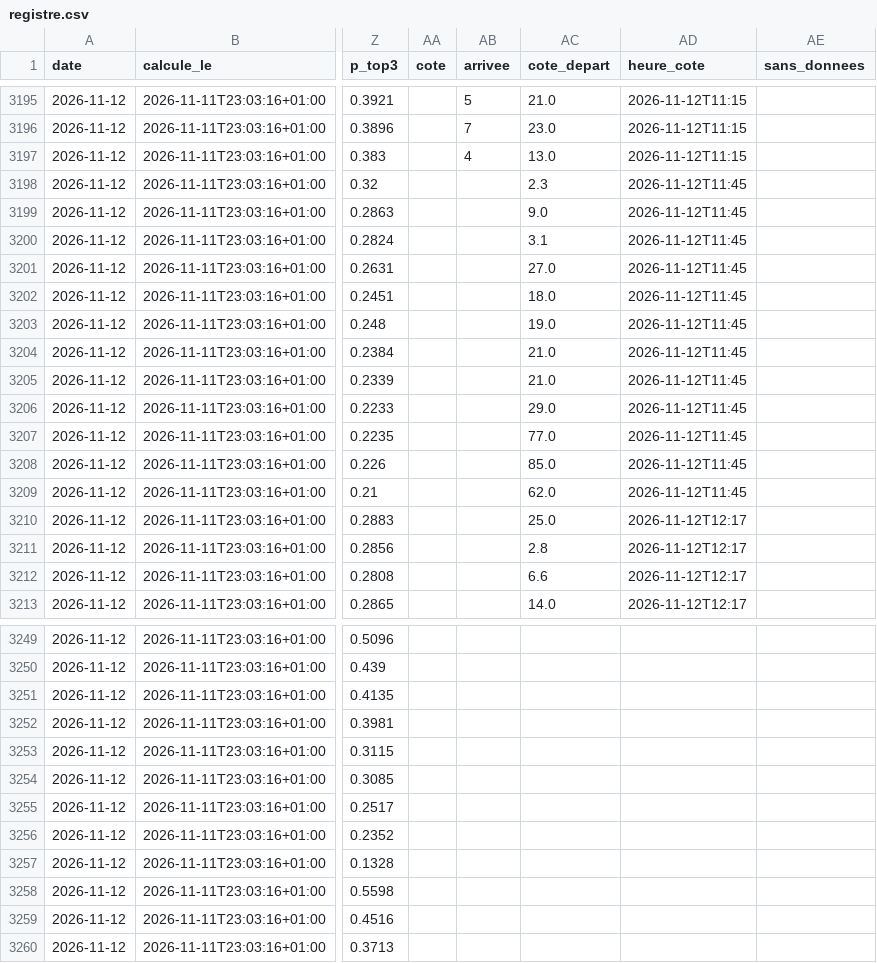
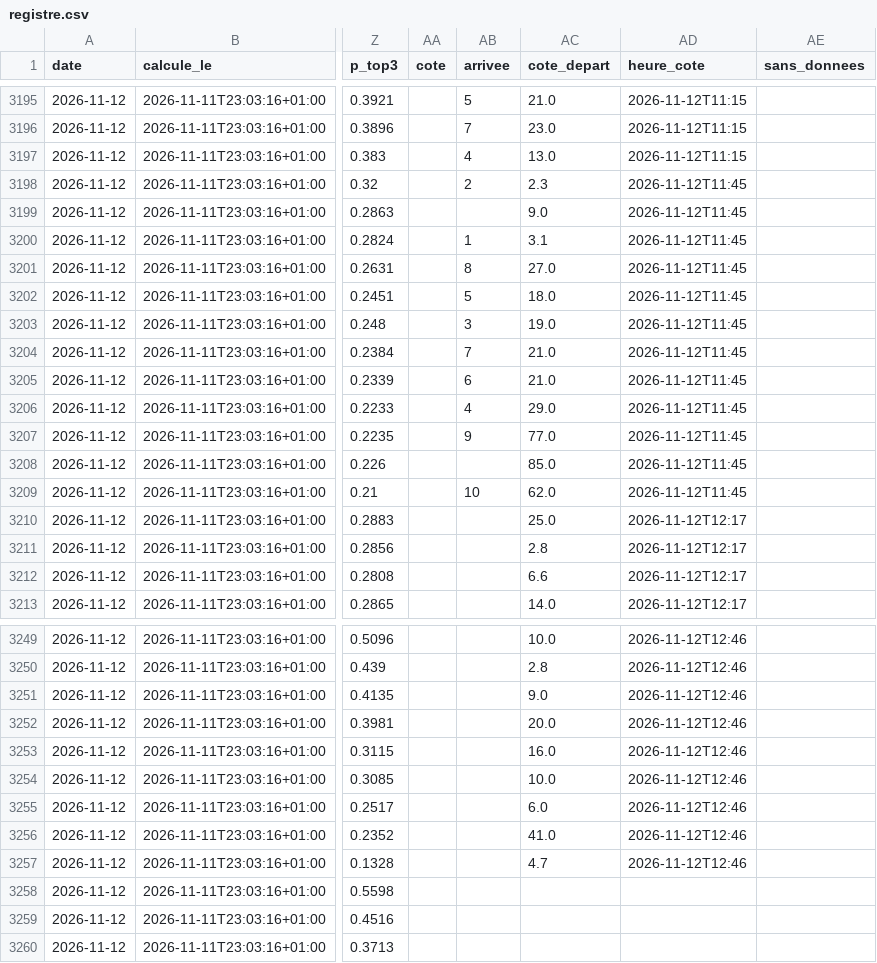
Before and after one commit to irrever/c-kdo-test, a CSV file: quinte/journal/registre.csv, drawn as a sheet; only a part is shown, gaps mark what is left out; the diff covers the shown part only; the diff names each change by its address in the sheet, - before the commit and + after, or states it on an @@ line.

```diff
--- a/quinte/journal/registre.csv
+++ b/quinte/journal/registre.csv
-AB3198 (arrivee): (empty)
+AB3198 (arrivee): 2
-AB3200 (arrivee): (empty)
+AB3200 (arrivee): 1
-AB3201 (arrivee): (empty)
+AB3201 (arrivee): 8
-AB3202 (arrivee): (empty)
+AB3202 (arrivee): 5
-AB3203 (arrivee): (empty)
+AB3203 (arrivee): 3
-AB3204 (arrivee): (empty)
+AB3204 (arrivee): 7
-AB3205 (arrivee): (empty)
+AB3205 (arrivee): 6
-AB3206 (arrivee): (empty)
+AB3206 (arrivee): 4
-AB3207 (arrivee): (empty)
+AB3207 (arrivee): 9
-AB3209 (arrivee): (empty)
+AB3209 (arrivee): 10
-AC3249 (cote_depart): (empty)
+AC3249 (cote_depart): 10.0
-AD3249:AD3257 (heure_cote): (empty)
+AD3249:AD3257 (heure_cote): 2026-11-12T12:46
-AC3250 (cote_depart): (empty)
+AC3250 (cote_depart): 2.8
-AC3251 (cote_depart): (empty)
+AC3251 (cote_depart): 9.0
-AC3252 (cote_depart): (empty)
+AC3252 (cote_depart): 20.0
-AC3253 (cote_depart): (empty)
+AC3253 (cote_depart): 16.0
-AC3254 (cote_depart): (empty)
+AC3254 (cote_depart): 10.0
-AC3255 (cote_depart): (empty)
+AC3255 (cote_depart): 6.0
-AC3256 (cote_depart): (empty)
+AC3256 (cote_depart): 41.0
-AC3257 (cote_depart): (empty)
+AC3257 (cote_depart): 4.7
```
Also changed, not shown: 46 edited cells elsewhere in this file, 3 other files.
